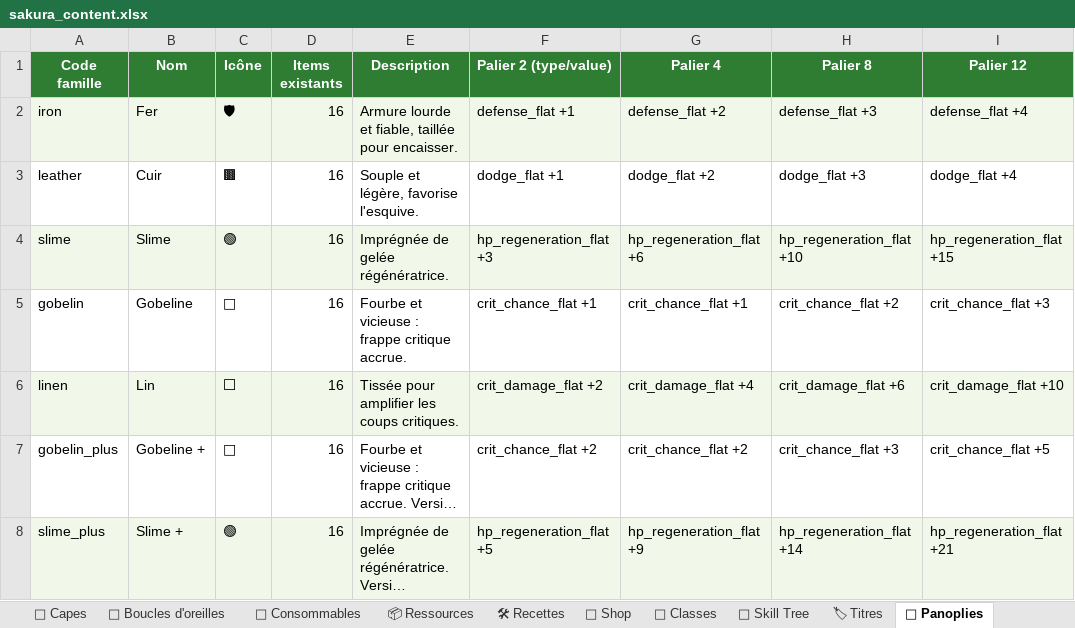
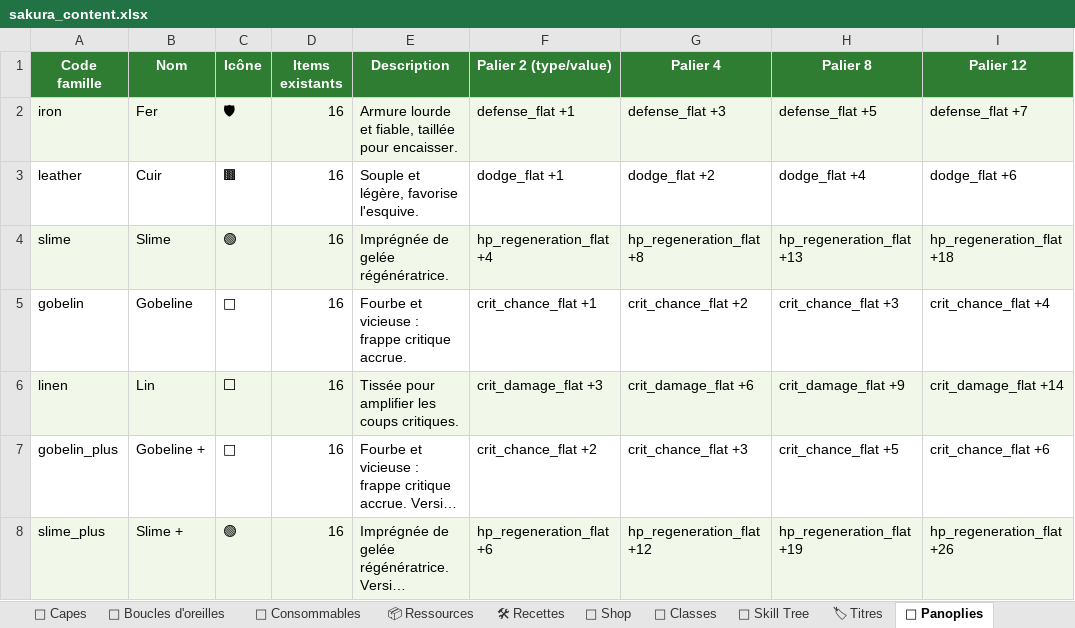
Before and after one commit to AltanDURAN/SakuraLeveling, an Excel workbook: docs/sakura_content.xlsx, sheet 🌸 Panoplies, drawn as a sheet; long unchanged cells end in …; values as stored, in another font and other column widths than the file's, no borders; the diff names each change by its address in the sheet, - before the commit and + after, or states it on an @@ line.

```diff
--- a/docs/sakura_content.xlsx (sheet 🌸 Panoplies)
+++ b/docs/sakura_content.xlsx (sheet 🌸 Panoplies)
-G2 (Palier 4): defense_flat +2
+G2 (Palier 4): defense_flat +3
-H2 (Palier 8): defense_flat +3
+H2 (Palier 8): defense_flat +5
-I2 (Palier 12): defense_flat +4
+I2 (Palier 12): defense_flat +7
-H3 (Palier 8): dodge_flat +3
+H3 (Palier 8): dodge_flat +4
-I3 (Palier 12): dodge_flat +4
+I3 (Palier 12): dodge_flat +6
-F4 (Palier 2 (type/value)): hp_regeneration_flat +3
+F4 (Palier 2 (type/value)): hp_regeneration_flat +4
-G4 (Palier 4): hp_regeneration_flat +6
+G4 (Palier 4): hp_regeneration_flat +8
-H4 (Palier 8): hp_regeneration_flat +10
+H4 (Palier 8): hp_regeneration_flat +13
-I4 (Palier 12): hp_regeneration_flat +15
+I4 (Palier 12): hp_regeneration_flat +18
-G5 (Palier 4): crit_chance_flat +1
+G5 (Palier 4): crit_chance_flat +2
-H5 (Palier 8): crit_chance_flat +2
+H5 (Palier 8): crit_chance_flat +3
-I5 (Palier 12): crit_chance_flat +3
+I5 (Palier 12): crit_chance_flat +4
-F6 (Palier 2 (type/value)): crit_damage_flat +2
+F6 (Palier 2 (type/value)): crit_damage_flat +3
-G6 (Palier 4): crit_damage_flat +4
+G6 (Palier 4): crit_damage_flat +6
-H6 (Palier 8): crit_damage_flat +6
+H6 (Palier 8): crit_damage_flat +9
-I6 (Palier 12): crit_damage_flat +10
+I6 (Palier 12): crit_damage_flat +14
-G7 (Palier 4): crit_chance_flat +2
+G7 (Palier 4): crit_chance_flat +3
-H7 (Palier 8): crit_chance_flat +3
+H7 (Palier 8): crit_chance_flat +5
-I7 (Palier 12): crit_chance_flat +5
+I7 (Palier 12): crit_chance_flat +6
-F8 (Palier 2 (type/value)): hp_regeneration_flat +5
+F8 (Palier 2 (type/value)): hp_regeneration_flat +6
-G8 (Palier 4): hp_regeneration_flat +9
+G8 (Palier 4): hp_regeneration_flat +12
-H8 (Palier 8): hp_regeneration_flat +14
+H8 (Palier 8): hp_regeneration_flat +19
-I8 (Palier 12): hp_regeneration_flat +21
+I8 (Palier 12): hp_regeneration_flat +26
```
Also changed, not shown: sheet 🛡 Boucliers, sheet ⚔ Armes, sheet 🪢 Bracelets, sheet 🧵 Ceintures, sheet 🦻 Boucles d'oreilles, sheet 🥋 Plastrons, 7 more sheets, 3 other files.
